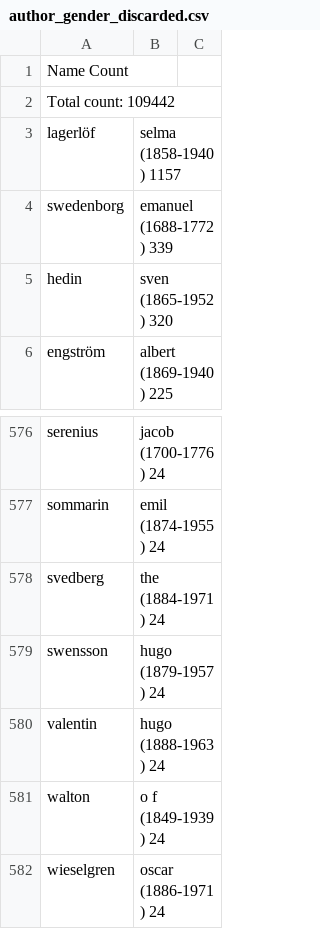
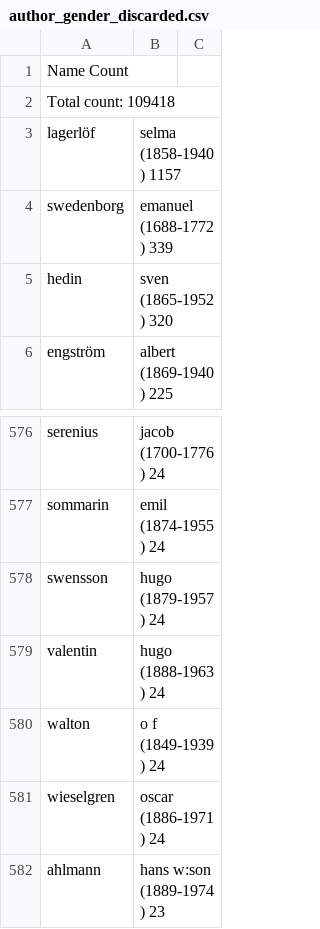
Before and after one commit to COMHIS/kungliga, a CSV file: output.tables/author_gender_discarded.csv, drawn as a sheet; only a part is shown, gaps mark what is left out; the shorter side is filled out with more unchanged rows.

```diff
--- a/output.tables/author_gender_discarded.csv
+++ b/output.tables/author_gender_discarded.csv
@@ -1,3 +1,3 @@
 Name	Count
-Total count: 	109442
+Total count: 	109418
 lagerlöf, selma (1858-1940)	1157
@@ -577,3 +577,2 @@ serenius, jacob (1700-1776)	  24
 sommarin, emil (1874-1955)	  24
-svedberg, the (1884-1971)	  24
 swensson, hugo (1879-1957)	  24
```
Also changed, not shown: output.tables/gender_female.csv, output.tables/gender_male.csv, 31 other files.
